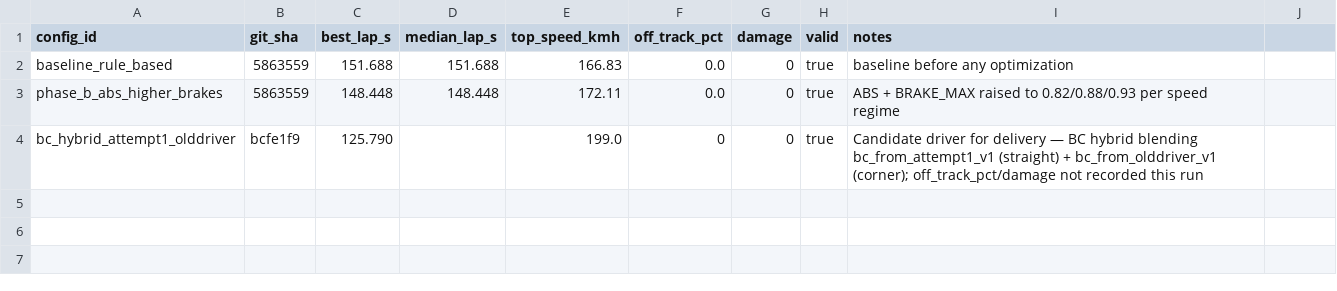
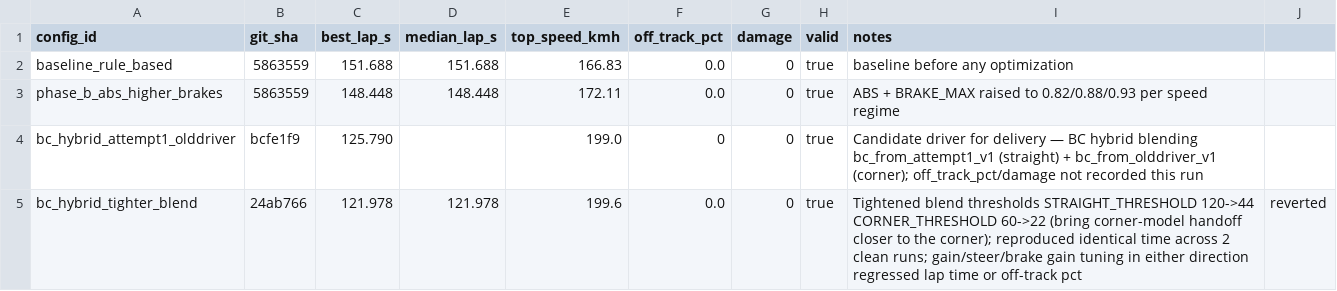
Before and after one commit to antonioame/ai-proj-dev, a CSV file: laptime_ledger.csv, drawn as a sheet.

Commit message:
Restringe le Soglie di Blend del Driver BC Ibrido per Curve Più Rapide

```diff
--- a/laptime_ledger.csv
+++ b/laptime_ledger.csv
@@ -4 +4,2 @@ phase_b_abs_higher_brakes,5863559,148.448,148.448,172.11,0.0,0,true,ABS + BRAKE_
 bc_hybrid_attempt1_olddriver,bcfe1f9,125.790,,199.0,0,0,true,Candidate driver for delivery — BC hybrid blending bc_from_attempt1_v1 (straight) + bc_from_olddriver_v1 (corner); off_track_pct/damage not recorded this run
+bc_hybrid_tighter_blend,24ab766,121.978,121.978,199.6,0.0,0,true,Tightened blend thresholds STRAIGHT_THRESHOLD 120->44 CORNER_THRESHOLD 60->22 (bring corner-model handoff closer to the corner); reproduced identical time across 2 clean runs; gain/steer/brake gain tuning in either direction regressed lap time or off-track pct, reverted
```
Also changed, not shown: 2 other files.
